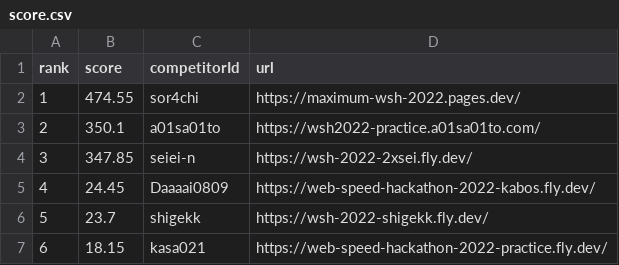
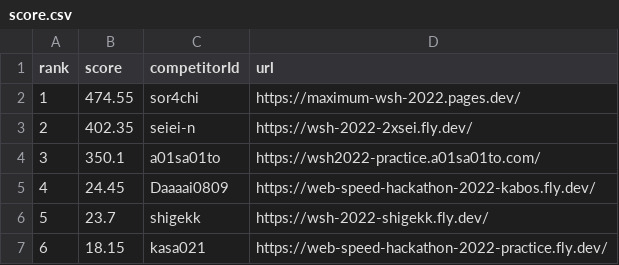
Before and after one commit to saitamau-maximum/web-speed-hackathon-2022-scoring-tool-for-2025, a CSV file: score.csv, drawn as a sheet; removed rows and columns are numbered as before the commit, all else as after; the diff names each change by its address in the sheet, - before the commit and + after, or states it on an @@ line.

```diff
--- a/score.csv
+++ b/score.csv
+row 3: 2 | 402.35 | seiei-n | https://wsh-2022-2xsei.fly.dev/
@@ column A (rank) renumbered in row 4 @@
-row 4: 3 | 347.85 | seiei-n | https://wsh-2022-2xsei.fly.dev/
```
Also changed, not shown: log.csv, 1 other file.
